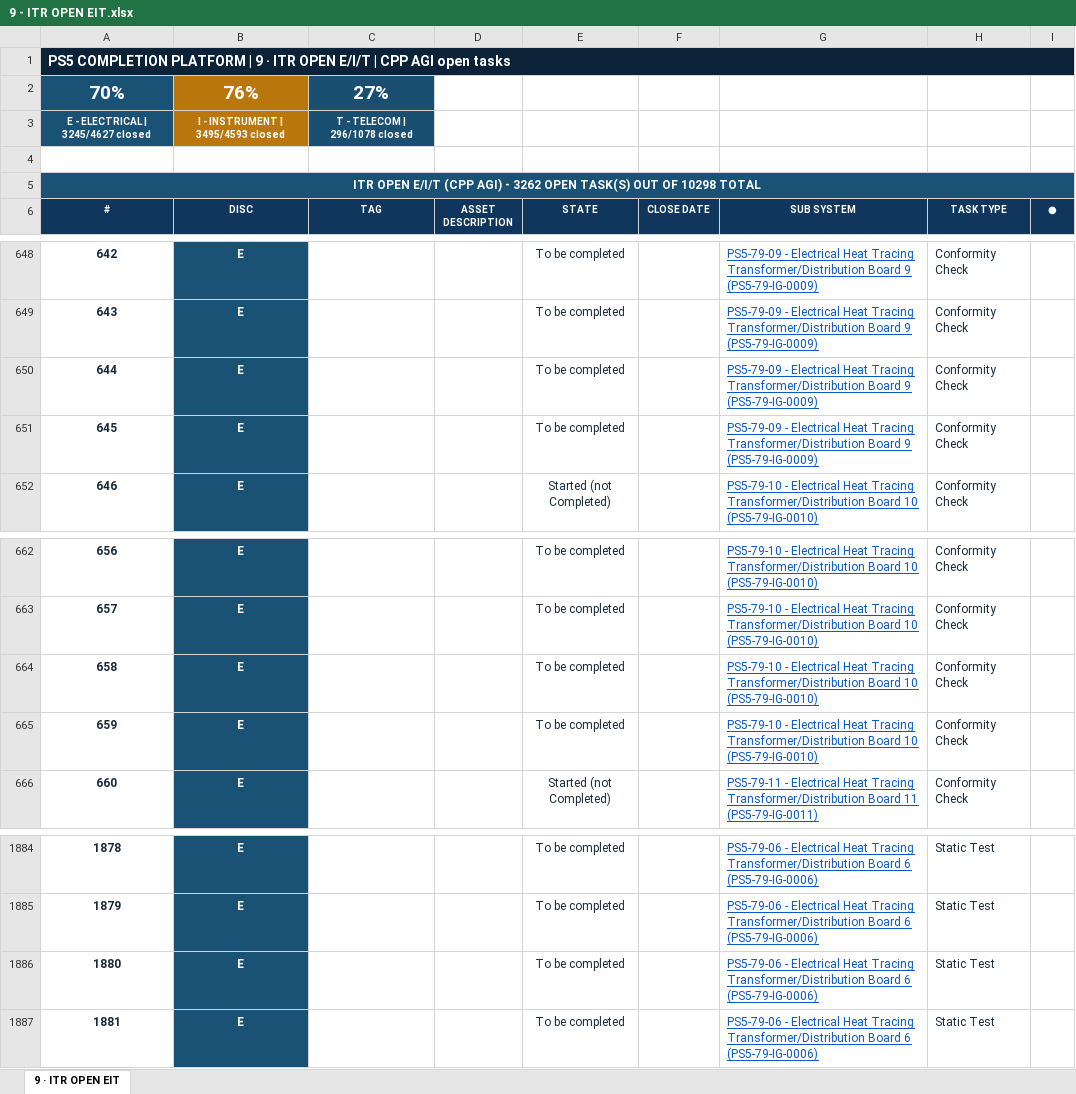
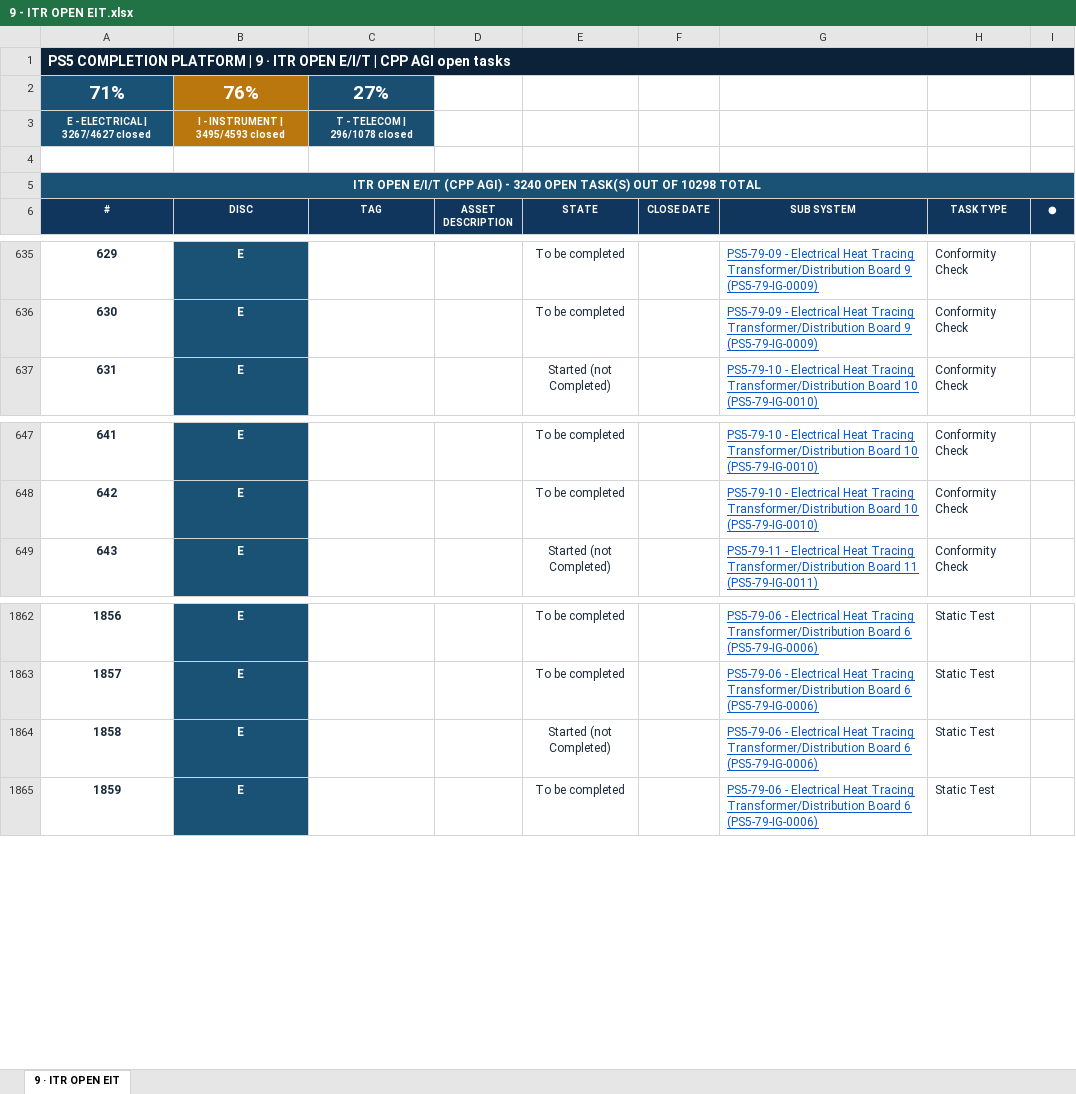
Before and after one commit to Mohamedgawad1/PS5-COMPLETION-PLATFORM, an Excel workbook: EXCEL/9 - ITR OPEN EIT.xlsx, sheet 9 · ITR OPEN EIT, drawn as a sheet; only a part is shown, gaps mark what is left out; values as stored, in another font and other column widths than the file's, no borders; removed rows and columns are numbered as before the commit, all else as after; the diff covers the shown part only; the diff names each change by its address in the sheet, - before the commit and + after, or states it on an @@ line.

```diff
--- a/EXCEL/9 - ITR OPEN EIT.xlsx (sheet 9 · ITR OPEN EIT)
+++ b/EXCEL/9 - ITR OPEN EIT.xlsx (sheet 9 · ITR OPEN EIT)
@@ column A (#) renumbered from row 2 down @@
-row 650: 644 | E |  |  | To be completed |  | PS5-79-09 - Electrical Heat Tracing Transformer/Distribution Board 9 (PS5-79-IG-0009) | Conformity Check
-row 651: 645 | E |  |  | To be completed |  | PS5-79-09 - Electrical Heat Tracing Transformer/Distribution Board 9 (PS5-79-IG-0009) | Conformity Check
-row 664: 658 | E |  |  | To be completed |  | PS5-79-10 - Electrical Heat Tracing Transformer/Distribution Board 10 (PS5-79-IG-0010) | Conformity Check
-row 665: 659 | E |  |  | To be completed |  | PS5-79-10 - Electrical Heat Tracing Transformer/Distribution Board 10 (PS5-79-IG-0010) | Conformity Check
-E1864 (STATE): To be completed
+E1864 (STATE): Started (not Completed)
```
Also changed, not shown: 18 removed rows elsewhere in this sheet, EXCEL/1 - DASHBOARD.xlsx, EXCEL/3 - BLOCKING-REMARKS.xlsx, 9 other files.
